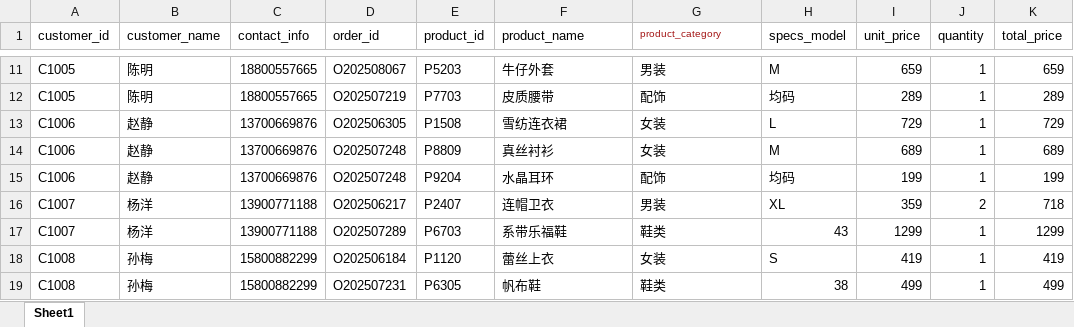
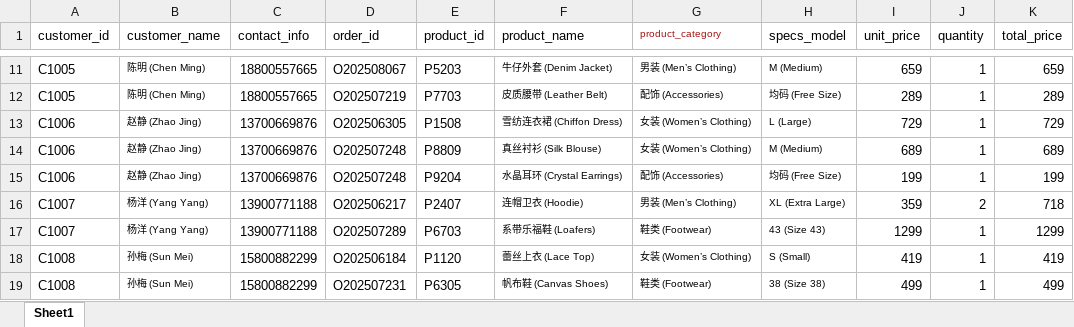
Before and after one commit to siyuanwang-4/product-recommendation, an Excel workbook: sales.xlsx, sheet Sheet1, drawn as a sheet; only a part is shown, gaps mark what is left out; values as stored, in another font and other column widths than the file's, no borders; the diff covers the shown part only; the diff names each change by its address in the sheet, - before the commit and + after, or states it on an @@ line.

```diff
--- a/sales.xlsx (sheet Sheet1)
+++ b/sales.xlsx (sheet Sheet1)
@@ B11:B19 text size: smaller @@
-B11:B12 (customer_name): 陈明
+B11:B12 (customer_name): 陈明 (Chen Ming)
@@ F11:H19 text size: smaller @@
-F11 (product_name): 牛仔外套
+F11 (product_name): 牛仔外套 (Denim Jacket)
-G11 (product_category): 男装
+G11 (product_category): 男装 (Men’s Clothing)
-H11 (specs_model): M
+H11 (specs_model): M (Medium)
-F12 (product_name): 皮质腰带
+F12 (product_name): 皮质腰带 (Leather Belt)
-G12 (product_category): 配饰
+G12 (product_category): 配饰 (Accessories)
-H12 (specs_model): 均码
+H12 (specs_model): 均码 (Free Size)
-B13:B15 (customer_name): 赵静
+B13:B15 (customer_name): 赵静 (Zhao Jing)
-F13 (product_name): 雪纺连衣裙
+F13 (product_name): 雪纺连衣裙 (Chiffon Dress)
-G13:G14 (product_category): 女装
+G13:G14 (product_category): 女装 (Women’s Clothing)
-H13 (specs_model): L
+H13 (specs_model): L (Large)
-F14 (product_name): 真丝衬衫
+F14 (product_name): 真丝衬衫 (Silk Blouse)
-H14 (specs_model): M
+H14 (specs_model): M (Medium)
-F15 (product_name): 水晶耳环
+F15 (product_name): 水晶耳环 (Crystal Earrings)
-G15 (product_category): 配饰
+G15 (product_category): 配饰 (Accessories)
-H15 (specs_model): 均码
+H15 (specs_model): 均码 (Free Size)
-B16:B17 (customer_name): 杨洋
+B16:B17 (customer_name): 杨洋 (Yang Yang)
-F16 (product_name): 连帽卫衣
+F16 (product_name): 连帽卫衣 (Hoodie)
-G16 (product_category): 男装
+G16 (product_category): 男装 (Men’s Clothing)
-H16 (specs_model): XL
+H16 (specs_model): XL (Extra Large)
-F17 (product_name): 系带乐福鞋
+F17 (product_name): 系带乐福鞋 (Loafers)
-G17 (product_category): 鞋类
+G17 (product_category): 鞋类 (Footwear)
-H17 (specs_model): 43
+H17 (specs_model): 43 (Size 43)
-B18:B19 (customer_name): 孙梅
+B18:B19 (customer_name): 孙梅 (Sun Mei)
-F18 (product_name): 蕾丝上衣
+F18 (product_name): 蕾丝上衣 (Lace Top)
-G18 (product_category): 女装
+G18 (product_category): 女装 (Women’s Clothing)
-H18 (specs_model): S
+H18 (specs_model): S (Small)
-F19 (product_name): 帆布鞋
+F19 (product_name): 帆布鞋 (Canvas Shoes)
-G19 (product_category): 鞋类
+G19 (product_category): 鞋类 (Footwear)
-H19 (specs_model): 38
+H19 (specs_model): 38 (Size 38)
```
Also changed, not shown: 180 edited cells and cell formats elsewhere in this sheet, 3 other files.
